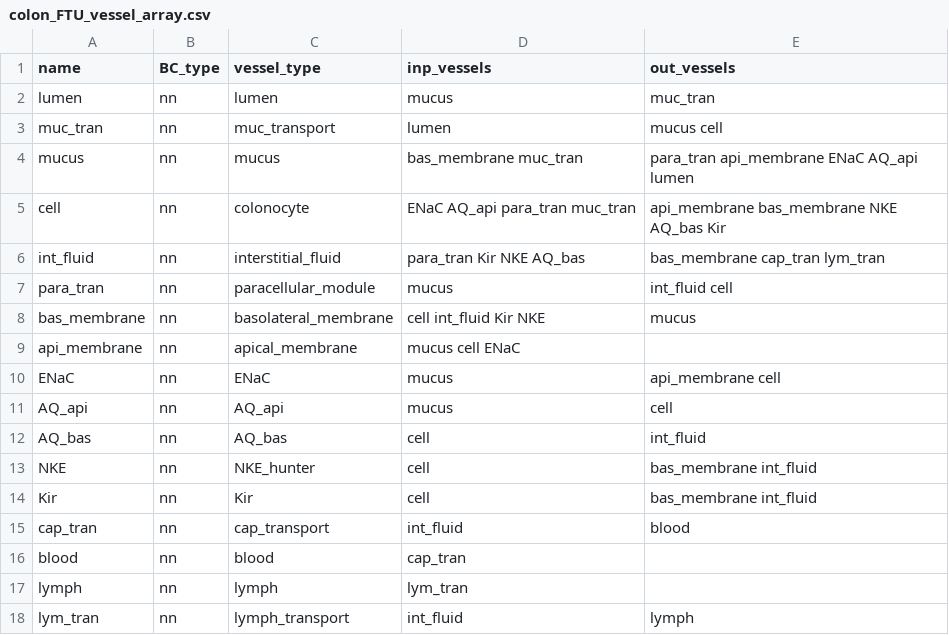
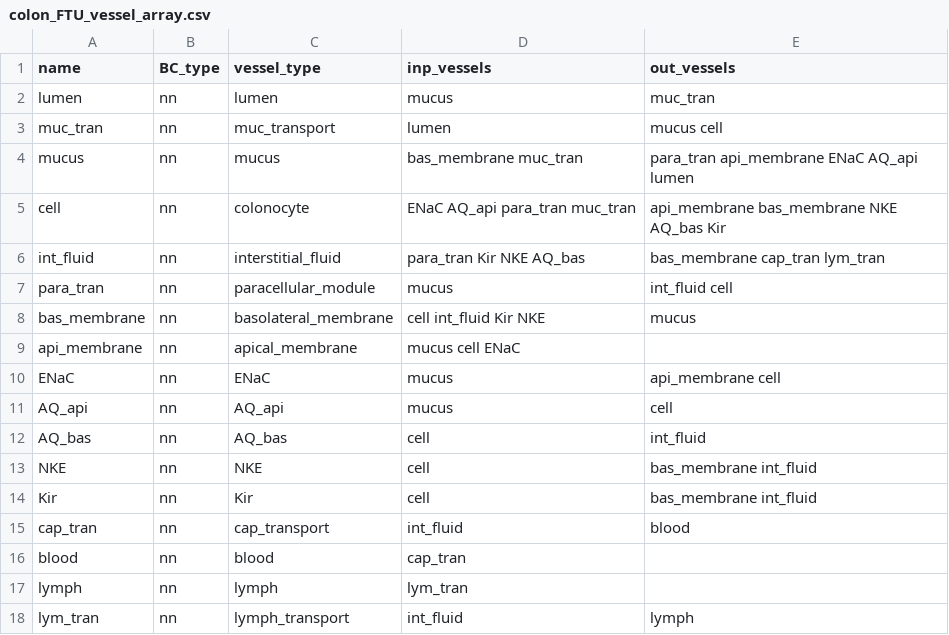
Before and after one commit to jmdowrick/Colon_fluid_transport_FTU, a CSV file: CA_colon_FTU/resources/colon_FTU_vessel_array.csv, drawn as a sheet.

```diff
--- a/CA_colon_FTU/resources/colon_FTU_vessel_array.csv
+++ b/CA_colon_FTU/resources/colon_FTU_vessel_array.csv
@@ -12,3 +12,3 @@ AQ_api,nn,AQ_api,mucus,cell
 AQ_bas,nn,AQ_bas,cell,int_fluid
-NKE,nn,NKE_hunter,cell ,bas_membrane int_fluid
+NKE,nn,NKE,cell ,bas_membrane int_fluid
 Kir,nn,Kir,cell,bas_membrane int_fluid
```
Also changed, not shown: 3 other files.
